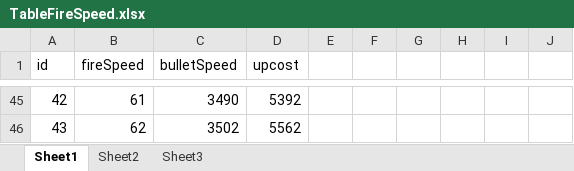
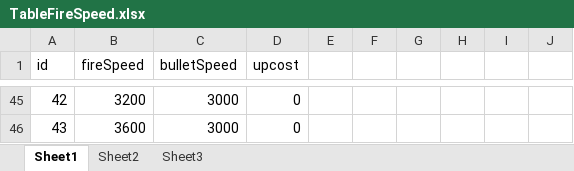
Before and after one commit to psygames/DestroyViruses, an Excel workbook: DestroyViruses/Assets/Tables/TableFireSpeed.xlsx, sheet Sheet1, drawn as a sheet; only a part is shown, gaps mark what is left out; values as stored, in another font and other column widths than the file's, no borders; the diff covers the shown part only; the diff names each change by its address in the sheet, - before the commit and + after, or states it on an @@ line.

Commit message:
fix fire speed

```diff
--- a/DestroyViruses/Assets/Tables/TableFireSpeed.xlsx (sheet Sheet1)
+++ b/DestroyViruses/Assets/Tables/TableFireSpeed.xlsx (sheet Sheet1)
-B45 (fireSpeed): 61
+B45 (fireSpeed): 3200
-C45 (bulletSpeed): 3490
+C45 (bulletSpeed): 3000
-D45 (upcost): 5392
+D45 (upcost): 0
-B46 (fireSpeed): 62
+B46 (fireSpeed): 3600
-C46 (bulletSpeed): 3502
+C46 (bulletSpeed): 3000
-D46 (upcost): 5562
+D46 (upcost): 0
```
Also changed, not shown: 123 edited cells elsewhere in this sheet, DestroyViruses/Assets/Tables/TableConst.xlsx, 26 other files.
